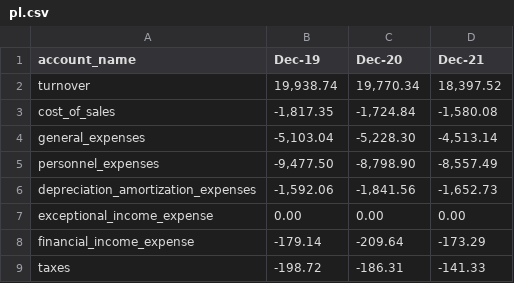
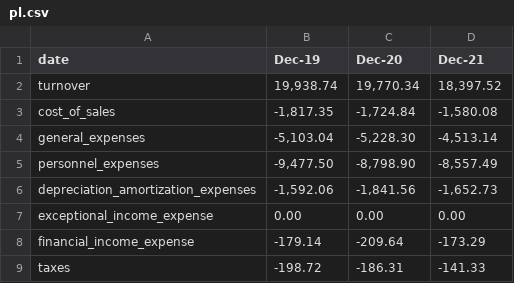
Before and after one commit to Avantaga/aiforfpanda, a CSV file: data/pl.csv, drawn as a sheet.

```diff
--- a/data/pl.csv
+++ b/data/pl.csv
@@ -1,2 +1,2 @@
-account_name,Dec-19,Dec-20,Dec-21
+date,Dec-19,Dec-20,Dec-21
 turnover,"19,938.74","19,770.34","18,397.52"
```
Also changed, not shown: 1 other file.
